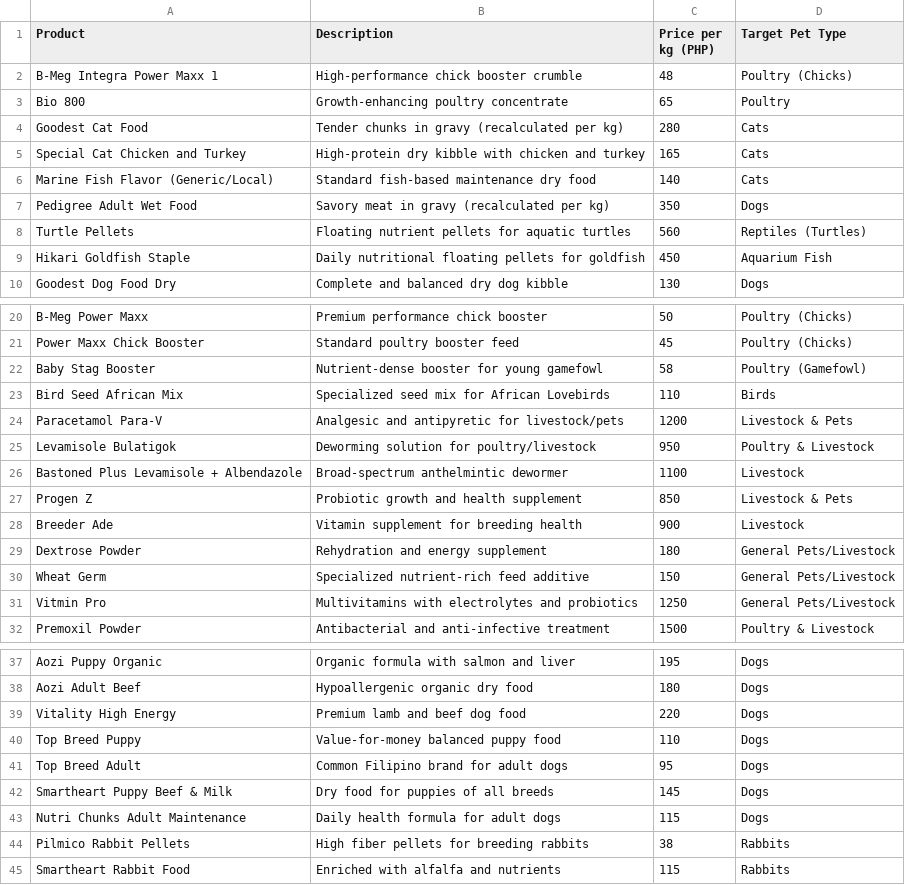
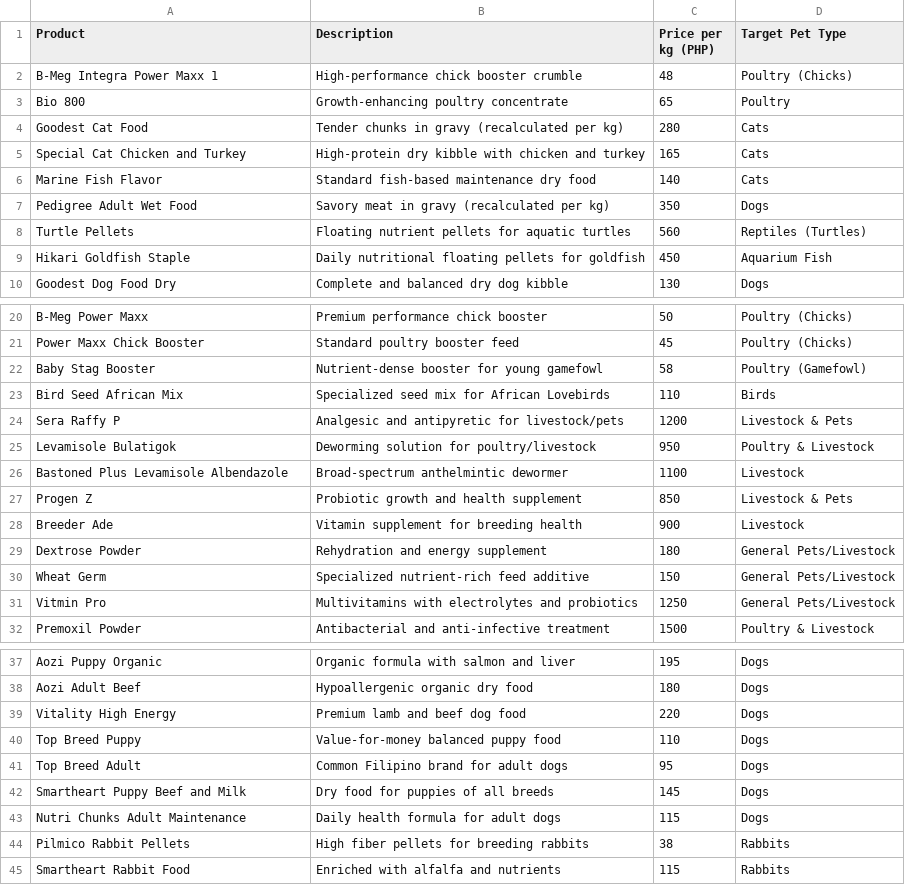
Before and after one commit to Alexander040105/Sambast-FastAPI-WebSystems, a CSV file: sambast_inventory_list_v2.csv, drawn as a sheet; only a part is shown, gaps mark what is left out.

```diff
--- a/sambast_inventory_list_v2.csv
+++ b/sambast_inventory_list_v2.csv
@@ -5,3 +5,3 @@ Goodest Cat Food,Tender chunks in gravy (recalculated per kg),280,Cats
 Special Cat Chicken and Turkey,High-protein dry kibble with chicken and turkey,165,Cats
-Marine Fish Flavor (Generic/Local),Standard fish-based maintenance dry food,140,Cats
+Marine Fish Flavor,Standard fish-based maintenance dry food,140,Cats
 Pedigree Adult Wet Food,Savory meat in gravy (recalculated per kg),350,Dogs
@@ -23,5 +23,5 @@ Baby Stag Booster,Nutrient-dense booster for young gamefowl,58,Poultry (Gamefowl
 Bird Seed African Mix,Specialized seed mix for African Lovebirds,110,Birds
-Paracetamol Para-V,Analgesic and antipyretic for livestock/pets,1200,Livestock & Pets
+Sera Raffy P,Analgesic and antipyretic for livestock/pets,1200,Livestock & Pets
 Levamisole Bulatigok,Deworming solution for poultry/livestock,950,Poultry & Livestock
-Bastoned Plus Levamisole + Albendazole,Broad-spectrum anthelmintic dewormer,1100,Livestock
+Bastoned Plus Levamisole Albendazole,Broad-spectrum anthelmintic dewormer,1100,Livestock
 Progen Z,Probiotic growth and health supplement,850,Livestock & Pets
@@ -41,3 +41,3 @@ Top Breed Puppy,Value-for-money balanced puppy food,110,Dogs
 Top Breed Adult,Common Filipino brand for adult dogs,95,Dogs
-Smartheart Puppy Beef & Milk,Dry food for puppies of all breeds,145,Dogs
+Smartheart Puppy Beef and Milk,Dry food for puppies of all breeds,145,Dogs
 Nutri Chunks Adult Maintenance,Daily health formula for adult dogs,115,Dogs
```
Also changed, not shown: 21 other files.
